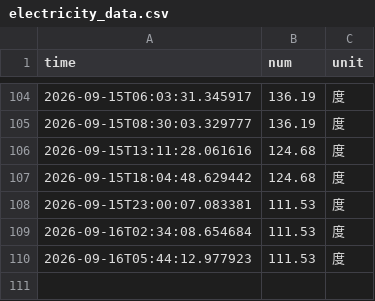
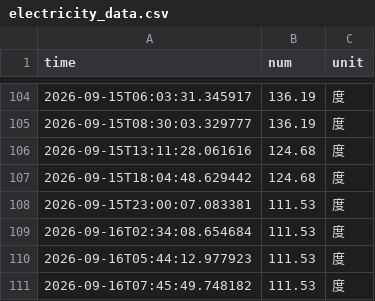
Before and after one commit to Lilacblast/nju_electric_monitor, a CSV file: data/electricity_data.csv, drawn as a sheet; only a part is shown, gaps mark what is left out.

```diff
--- a/data/electricity_data.csv
+++ b/data/electricity_data.csv
@@ -110 +110,2 @@ time,num,unit
 2026-09-16T05:44:12.977923,111.53,度
+2026-09-16T07:45:49.748182,111.53,度
```
Also changed, not shown: 4 other files.
